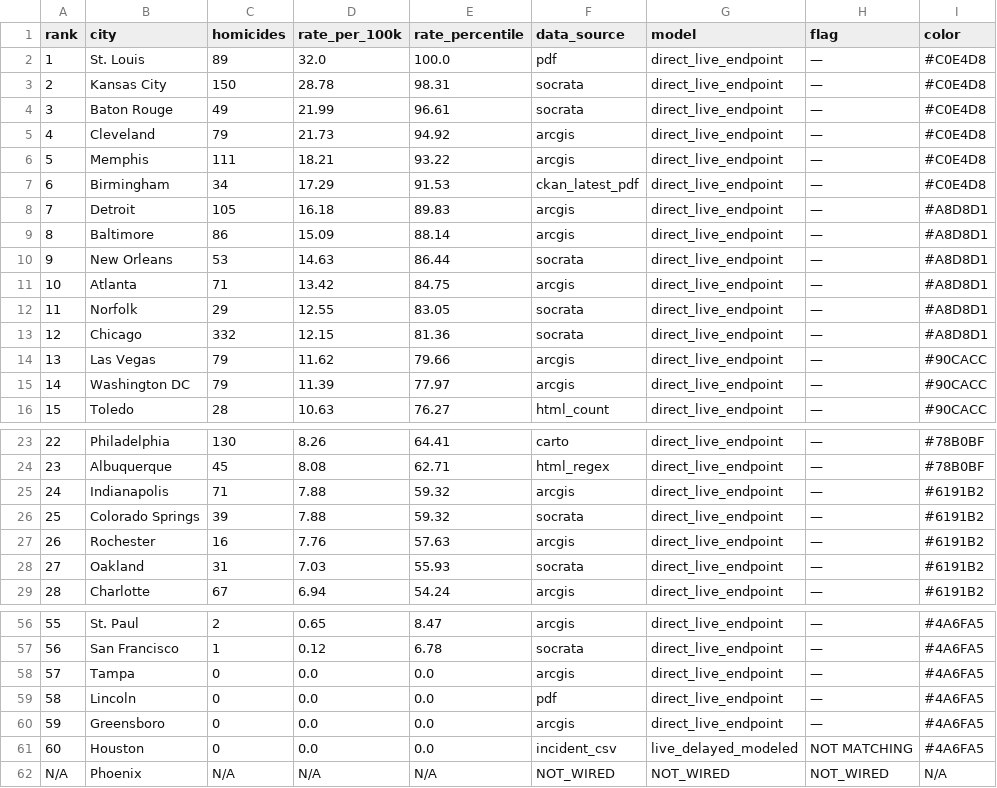
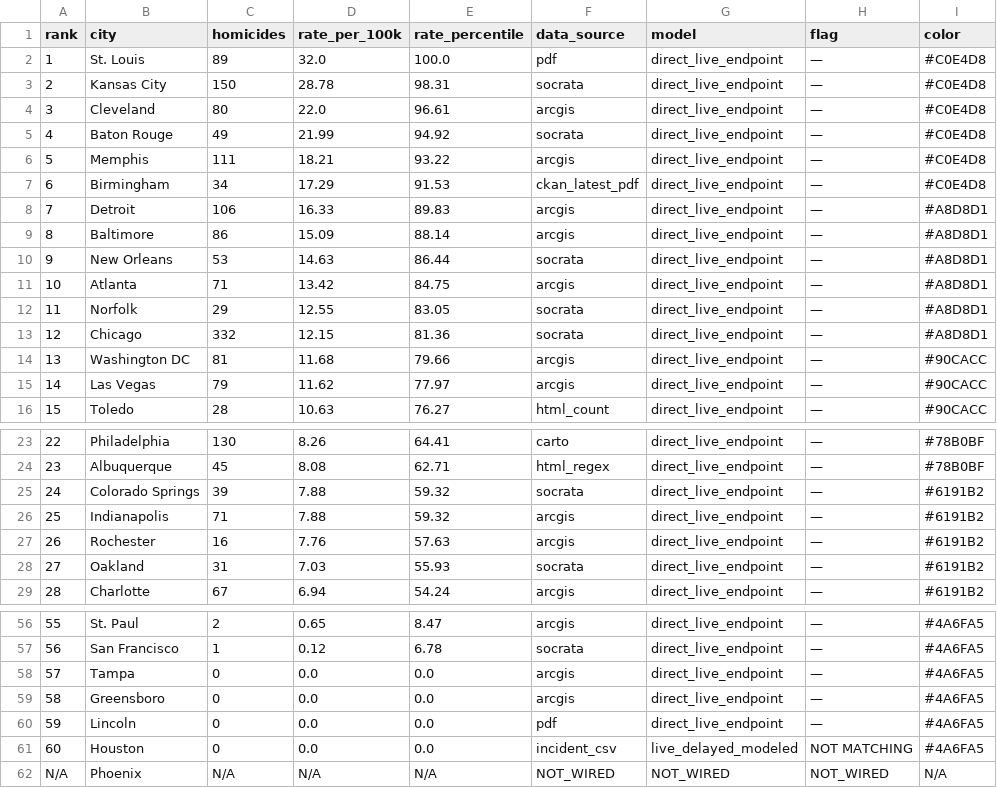
Before and after one commit to ro00archworkall/homicide_tracker, a CSV file: src/data/city_data.csv, drawn as a sheet; only a part is shown, gaps mark what is left out; removed rows and columns are numbered as before the commit, all else as after; the diff names each change by its address in the sheet, - before the commit and + after, or states it on an @@ line.

```diff
--- a/src/data/city_data.csv
+++ b/src/data/city_data.csv
+row 4: 3 | Cleveland | 80 | 22.0 | 96.61 | arcgis | direct_live_endpoint | — | #C0E4D8
@@ column A (rank) renumbered between rows 5 and 60 @@
-E5 (rate_percentile): 96.61
+E5 (rate_percentile): 94.92
-row 5: 4 | Cleveland | 79 | 21.73 | 94.92 | arcgis | direct_live_endpoint | — | #C0E4D8
-C8 (homicides): 105
+C8 (homicides): 106
-D8 (rate_per_100k): 16.18
+D8 (rate_per_100k): 16.33
+row 14: 13 | Washington DC | 81 | 11.68 | 79.66 | arcgis | direct_live_endpoint | — | #90CACC
-E15 (rate_percentile): 79.66
+E15 (rate_percentile): 77.97
-row 15: 14 | Washington DC | 79 | 11.39 | 77.97 | arcgis | direct_live_endpoint | — | #90CACC
@@ row 26 moved to row 25: 24 @@
@@ row 60 moved to row 59: 58 @@
```
Also changed, not shown: 1 other file.
